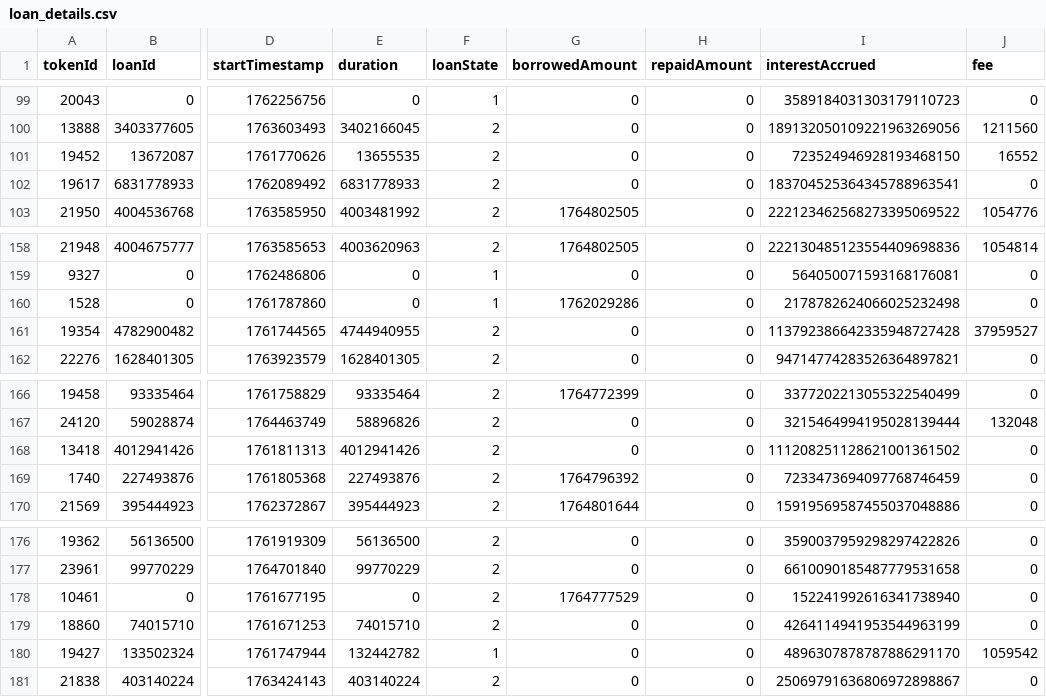
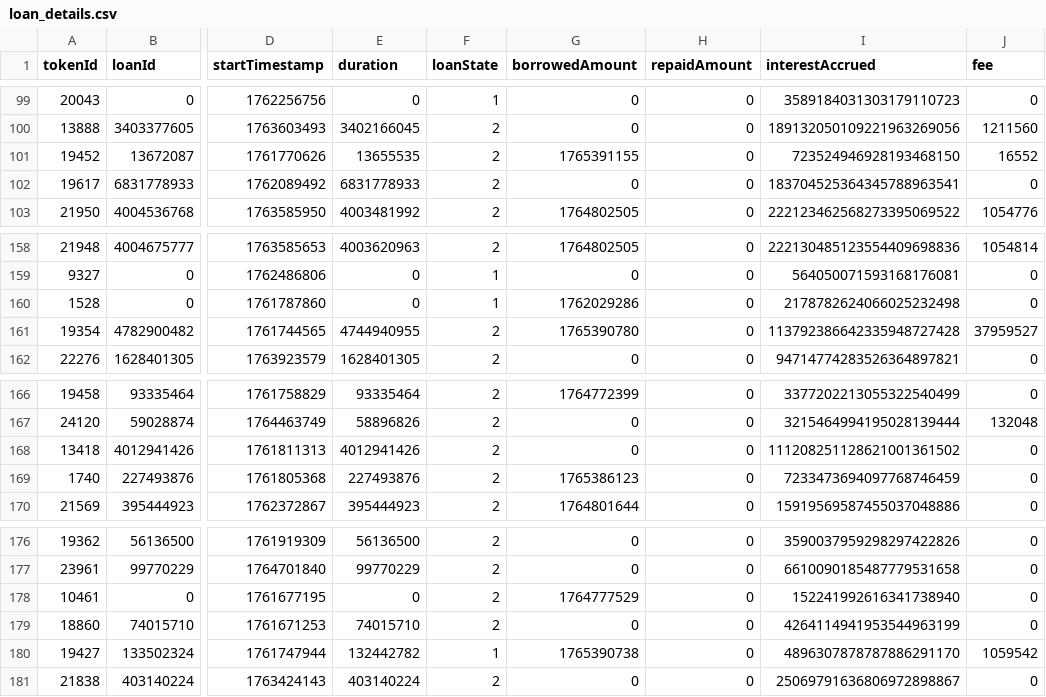
Before and after one commit to vinit-wq/dataFile, a CSV file: loan_details.csv, drawn as a sheet; only a part is shown, gaps mark what is left out; the diff covers the shown part only; the diff names each change by its address in the sheet, - before the commit and + after, or states it on an @@ line.

```diff
--- a/loan_details.csv
+++ b/loan_details.csv
-G101 (borrowedAmount): 0
+G101 (borrowedAmount): 1765391155
-G161 (borrowedAmount): 0
+G161 (borrowedAmount): 1765390780
-G169 (borrowedAmount): 1764796392
+G169 (borrowedAmount): 1765386123
-G180 (borrowedAmount): 0
+G180 (borrowedAmount): 1765390738
```
Also changed, not shown: 23 edited cells elsewhere in this file.
